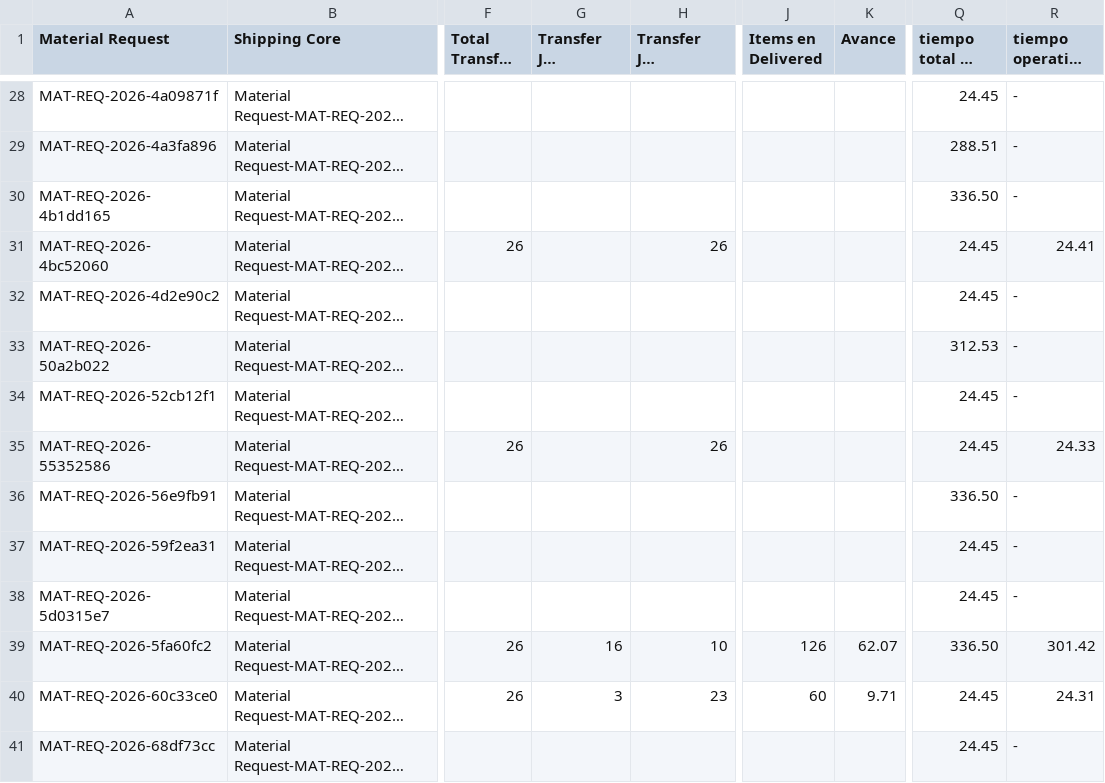
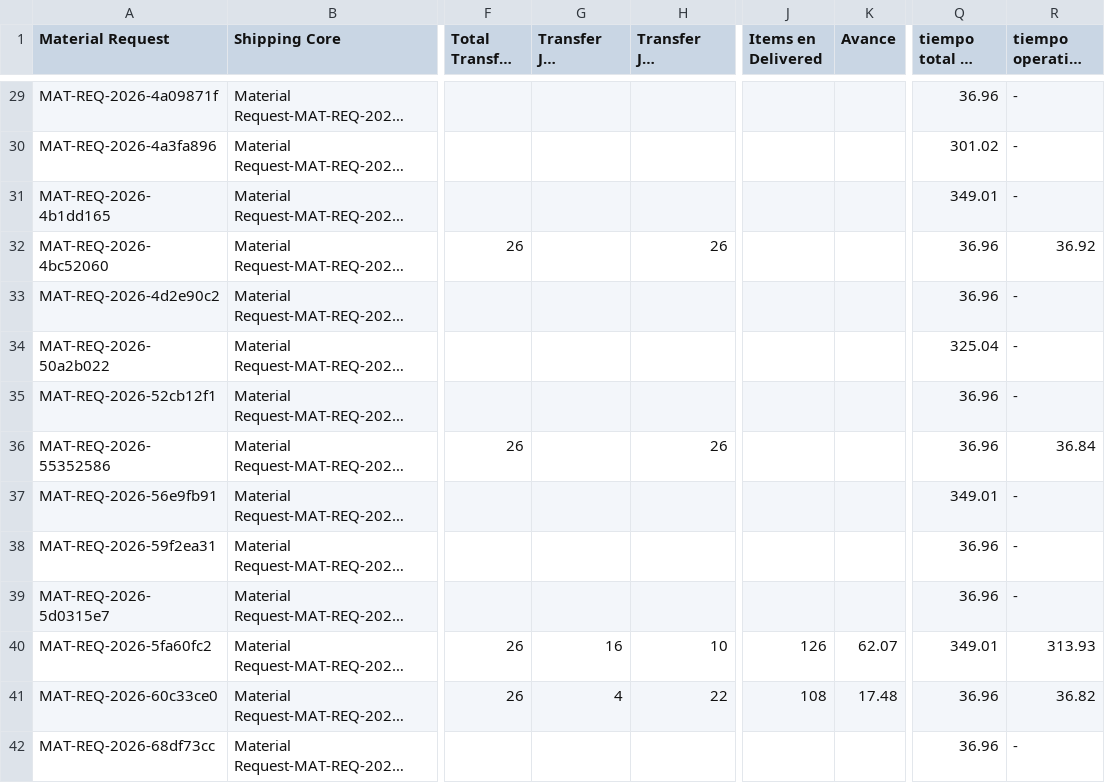
Before and after one commit to arturogarcia-Puntos/Interwarehouse-dashboard, a CSV file: InterWarehouse Report.csv, drawn as a sheet; only a part is shown, gaps mark what is left out; long unchanged cells end in …; addresses are those after the commit; the diff covers the shown part only; the diff names each change by its address in the sheet, - before the commit and + after, or states it on an @@ line.

```diff
--- a/InterWarehouse Report.csv
+++ b/InterWarehouse Report.csv
-Q29 (tiempo total MR (h)): 24.45
+Q29 (tiempo total MR (h)): 36.96
-Q30 (tiempo total MR (h)): 288.51
+Q30 (tiempo total MR (h)): 301.02
-Q31 (tiempo total MR (h)): 336.50
+Q31 (tiempo total MR (h)): 349.01
-Q32:Q33 (tiempo total MR (h)): 24.45
+Q32:Q33 (tiempo total MR (h)): 36.96
-R32 (tiempo operativo (h)): 24.41
+R32 (tiempo operativo (h)): 36.92
-Q34 (tiempo total MR (h)): 312.53
+Q34 (tiempo total MR (h)): 325.04
-Q35:Q36 (tiempo total MR (h)): 24.45
+Q35:Q36 (tiempo total MR (h)): 36.96
-R36 (tiempo operativo (h)): 24.33
+R36 (tiempo operativo (h)): 36.84
-Q37 (tiempo total MR (h)): 336.50
+Q37 (tiempo total MR (h)): 349.01
-Q38:Q39 (tiempo total MR (h)): 24.45
+Q38:Q39 (tiempo total MR (h)): 36.96
-Q40 (tiempo total MR (h)): 336.50
+Q40 (tiempo total MR (h)): 349.01
-R40 (tiempo operativo (h)): 301.42
+R40 (tiempo operativo (h)): 313.93
-G41 (Transfer Job Cerradas): 3
+G41 (Transfer Job Cerradas): 4
-H41 (Transfer Job Pendientes): 23
+H41 (Transfer Job Pendientes): 22
-J41 (Items en Delivered): 60
+J41 (Items en Delivered): 108
-K41 (Avance): 9.71
+K41 (Avance): 17.48
-Q41:Q42 (tiempo total MR (h)): 24.45
+Q41:Q42 (tiempo total MR (h)): 36.96
-R41 (tiempo operativo (h)): 24.31
+R41 (tiempo operativo (h)): 36.82
```
Also changed, not shown: 3 added rows and 117 edited cells elsewhere in this file.
